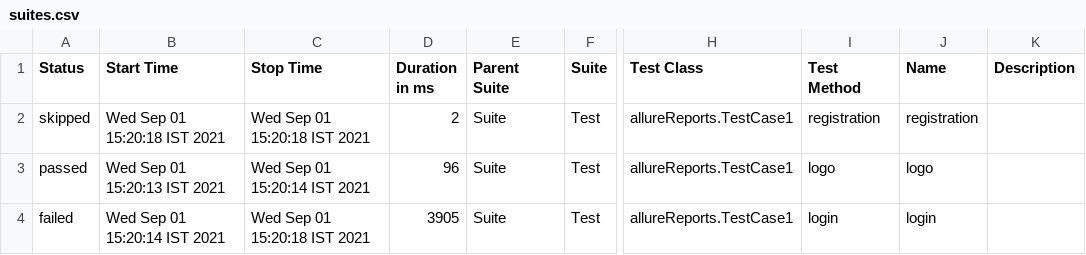
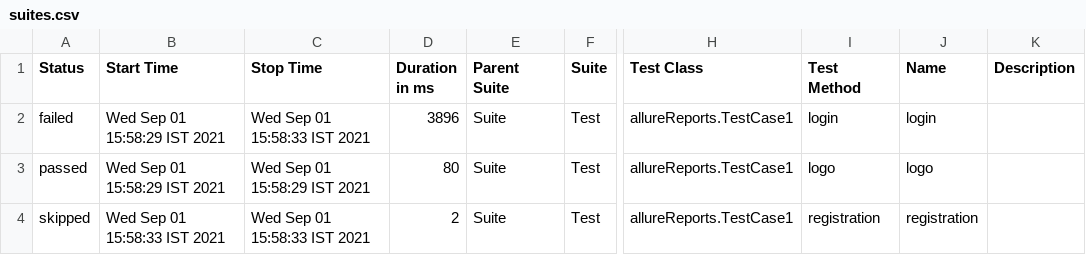
Before and after one commit to TheDjango16/Alluretest, a CSV file: data/suites.csv, drawn as a sheet; only a part is shown, gaps mark what is left out; the diff names each change by its address in the sheet, - before the commit and + after, or states it on an @@ line.

```diff
--- a/data/suites.csv
+++ b/data/suites.csv
-A2 (Status): skipped
+A2 (Status): failed
-B2 (Start Time): Wed Sep 01 15:20:18 IST 2021
+B2 (Start Time): Wed Sep 01 15:58:29 IST 2021
-C2 (Stop Time): Wed Sep 01 15:20:18 IST 2021
+C2 (Stop Time): Wed Sep 01 15:58:33 IST 2021
-D2 (Duration in ms): 2
+D2 (Duration in ms): 3896
-I2 (Test Method): registration
+I2 (Test Method): login
-J2 (Name): registration
+J2 (Name): login
-B3 (Start Time): Wed Sep 01 15:20:13 IST 2021
+B3 (Start Time): Wed Sep 01 15:58:29 IST 2021
-C3 (Stop Time): Wed Sep 01 15:20:14 IST 2021
+C3 (Stop Time): Wed Sep 01 15:58:29 IST 2021
-D3 (Duration in ms): 96
+D3 (Duration in ms): 80
-A4 (Status): failed
+A4 (Status): skipped
-B4 (Start Time): Wed Sep 01 15:20:14 IST 2021
+B4 (Start Time): Wed Sep 01 15:58:33 IST 2021
-C4 (Stop Time): Wed Sep 01 15:20:18 IST 2021
+C4 (Stop Time): Wed Sep 01 15:58:33 IST 2021
-D4 (Duration in ms): 3905
+D4 (Duration in ms): 2
-I4 (Test Method): login
+I4 (Test Method): registration
-J4 (Name): login
+J4 (Name): registration
```
Also changed, not shown: 22 other files.
